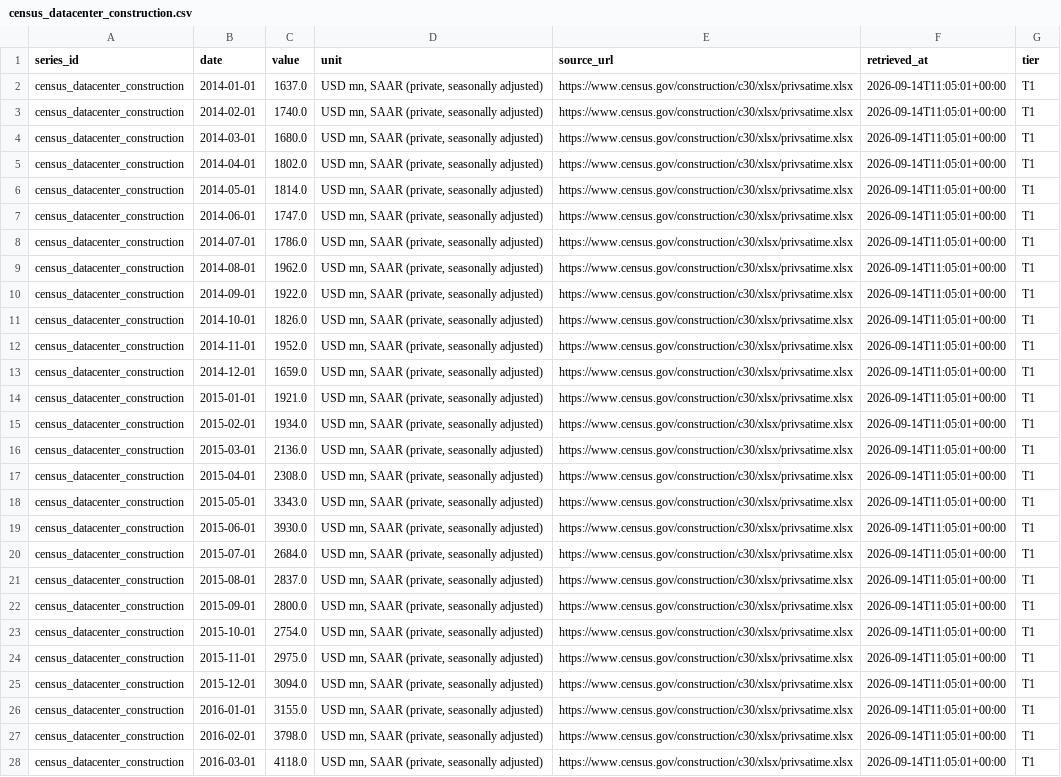
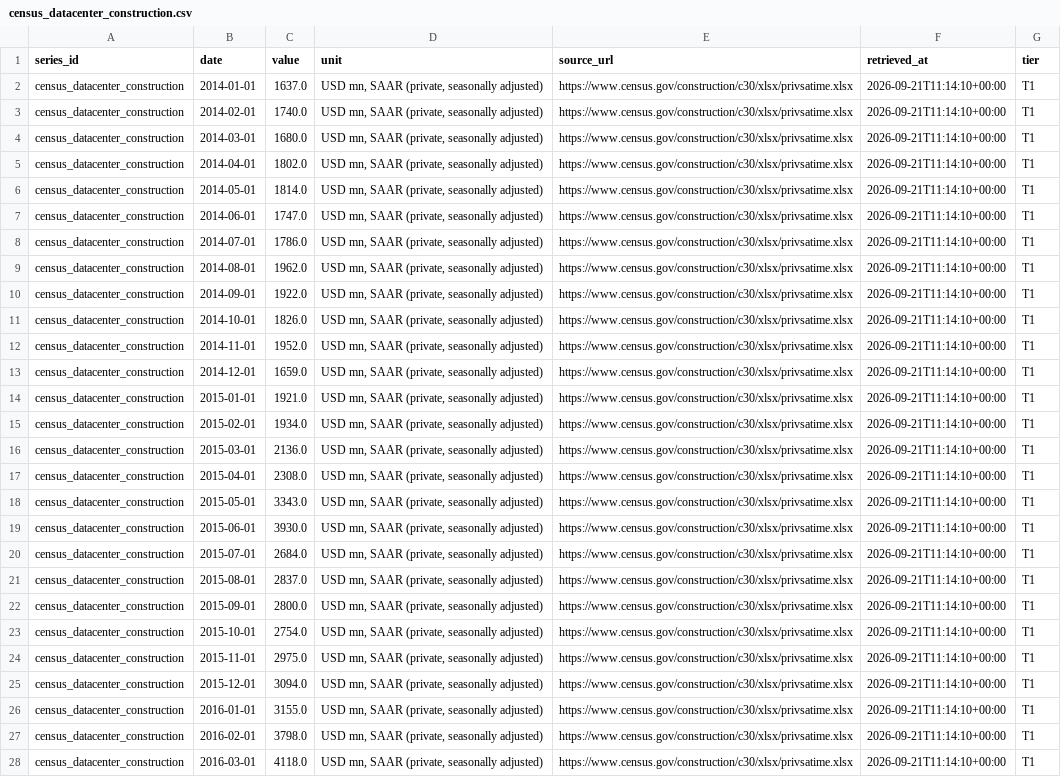
Before and after one commit to allangiraf-hub/return-on-thinking, a CSV file: data/series/census_datacenter_construction.csv, drawn as a sheet; only a part is shown; the diff covers the shown part only; the diff names each change by its address in the sheet, - before the commit and + after, or states it on an @@ line.

```diff
--- a/data/series/census_datacenter_construction.csv
+++ b/data/series/census_datacenter_construction.csv
-F2:F28 (retrieved_at): 2026-09-14T11:05:01+00:00
+F2:F28 (retrieved_at): 2026-09-21T11:14:10+00:00
```
Also changed, not shown: 124 edited cells elsewhere in this file, data/series/damodaran_implied_erp.csv, data/series/edgar_amd_capex_q.csv, 50 other files.
